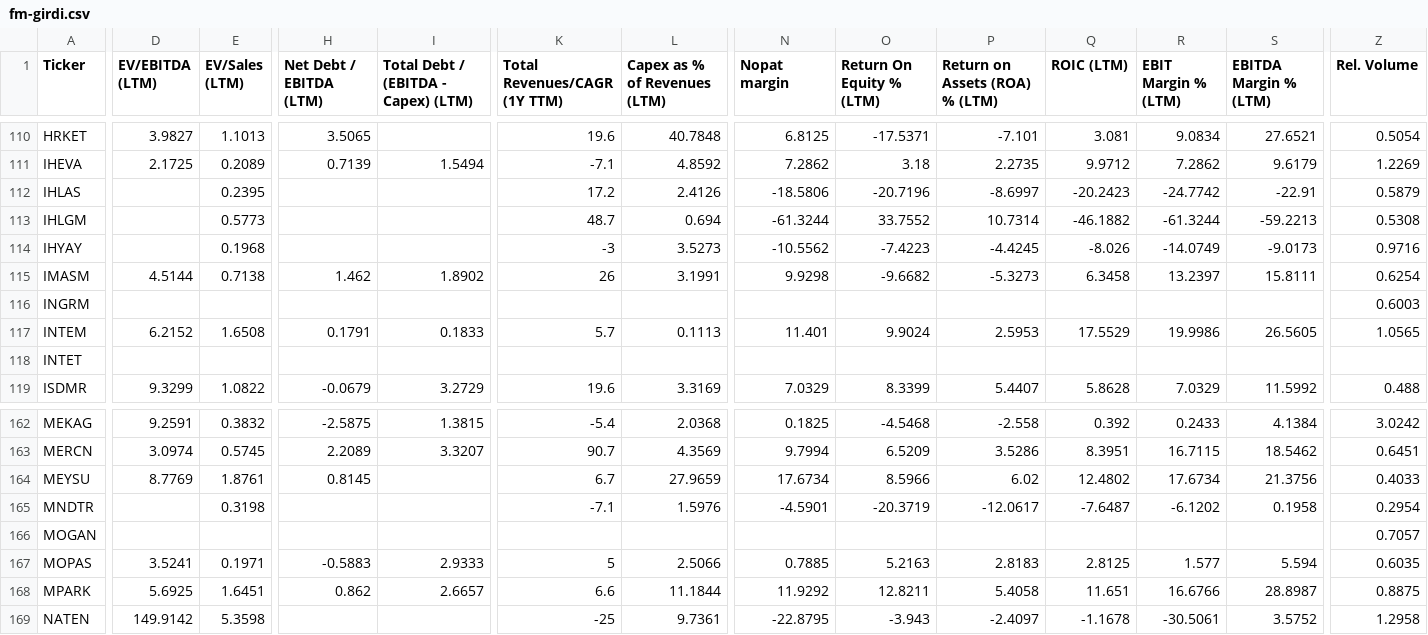
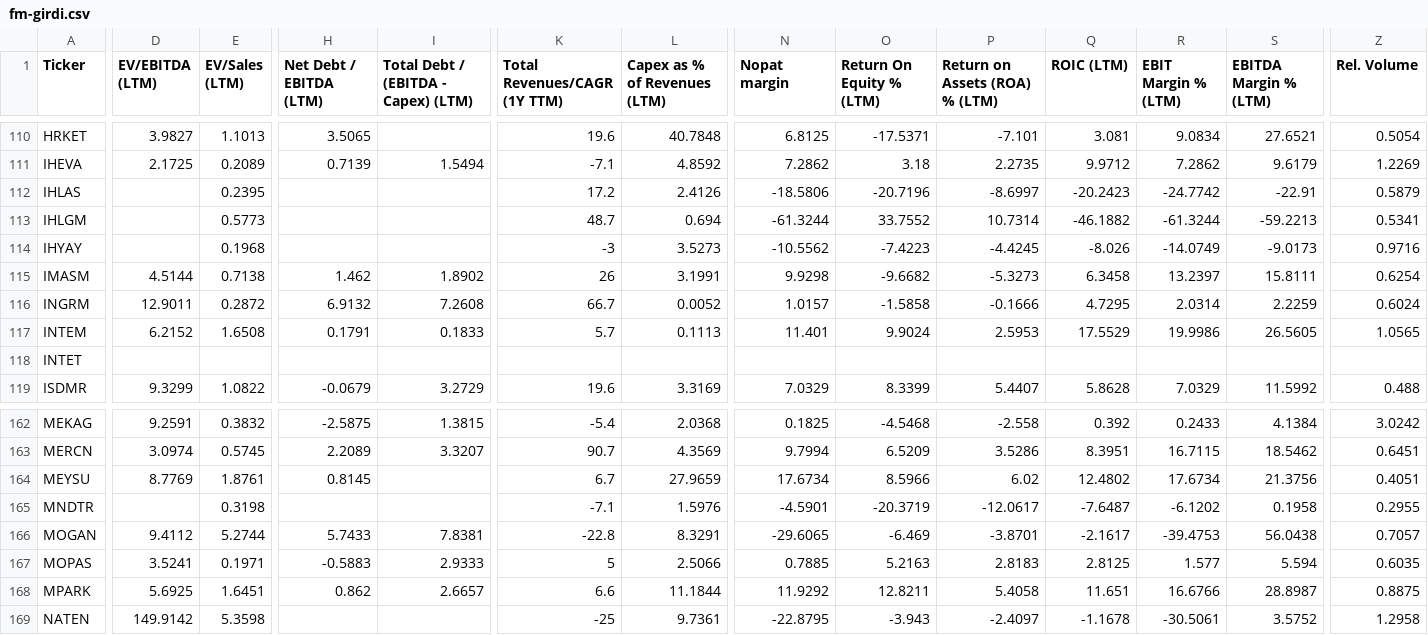
Before and after one commit to fkasap/Ktpanel2, a CSV file: ktpanel/fm-girdi.csv, drawn as a sheet; only a part is shown, gaps mark what is left out; the diff covers the shown part only; the diff names each change by its address in the sheet, - before the commit and + after, or states it on an @@ line.

```diff
--- a/ktpanel/fm-girdi.csv
+++ b/ktpanel/fm-girdi.csv
-Z113 (Rel. Volume): 0.5308
+Z113 (Rel. Volume): 0.5341
-D116 (EV/EBITDA (LTM)): (empty)
+D116 (EV/EBITDA (LTM)): 12.9011
-E116 (EV/Sales (LTM)): (empty)
+E116 (EV/Sales (LTM)): 0.2872
-H116 (Net Debt / EBITDA (LTM)): (empty)
+H116 (Net Debt / EBITDA (LTM)): 6.9132
-I116: (empty)
+I116: 7.2608
-K116 (Total Revenues/CAGR (1Y TTM)): (empty)
+K116 (Total Revenues/CAGR (1Y TTM)): 66.7
-L116 (Capex as % of Revenues (LTM)): (empty)
+L116 (Capex as % of Revenues (LTM)): 0.0052
-N116 (Nopat margin): (empty)
+N116 (Nopat margin): 1.0157
-O116 (Return On Equity % (LTM)): (empty)
+O116 (Return On Equity % (LTM)): -1.5858
-P116 (Return on Assets (ROA) % (LTM)): (empty)
+P116 (Return on Assets (ROA) % (LTM)): -0.1666
-Q116 (ROIC (LTM)): (empty)
+Q116 (ROIC (LTM)): 4.7295
-R116 (EBIT Margin % (LTM)): (empty)
+R116 (EBIT Margin % (LTM)): 2.0314
-S116 (EBITDA Margin % (LTM)): (empty)
+S116 (EBITDA Margin % (LTM)): 2.2259
-Z116 (Rel. Volume): 0.6003
+Z116 (Rel. Volume): 0.6024
-Z164 (Rel. Volume): 0.4033
+Z164 (Rel. Volume): 0.4051
-Z165 (Rel. Volume): 0.2954
+Z165 (Rel. Volume): 0.2955
-D166 (EV/EBITDA (LTM)): (empty)
+D166 (EV/EBITDA (LTM)): 9.4112
-E166 (EV/Sales (LTM)): (empty)
+E166 (EV/Sales (LTM)): 5.2744
-H166 (Net Debt / EBITDA (LTM)): (empty)
+H166 (Net Debt / EBITDA (LTM)): 5.7433
-I166: (empty)
+I166: 7.8381
-K166 (Total Revenues/CAGR (1Y TTM)): (empty)
+K166 (Total Revenues/CAGR (1Y TTM)): -22.8
-L166 (Capex as % of Revenues (LTM)): (empty)
+L166 (Capex as % of Revenues (LTM)): 8.3291
-N166 (Nopat margin): (empty)
+N166 (Nopat margin): -29.6065
-O166 (Return On Equity % (LTM)): (empty)
+O166 (Return On Equity % (LTM)): -6.469
-P166 (Return on Assets (ROA) % (LTM)): (empty)
+P166 (Return on Assets (ROA) % (LTM)): -3.8701
-Q166 (ROIC (LTM)): (empty)
+Q166 (ROIC (LTM)): -2.1617
-R166 (EBIT Margin % (LTM)): (empty)
+R166 (EBIT Margin % (LTM)): -39.4753
-S166 (EBITDA Margin % (LTM)): (empty)
+S166 (EBITDA Margin % (LTM)): 56.0438
```
Also changed, not shown: 114 edited cells elsewhere in this file, 38 other files.
